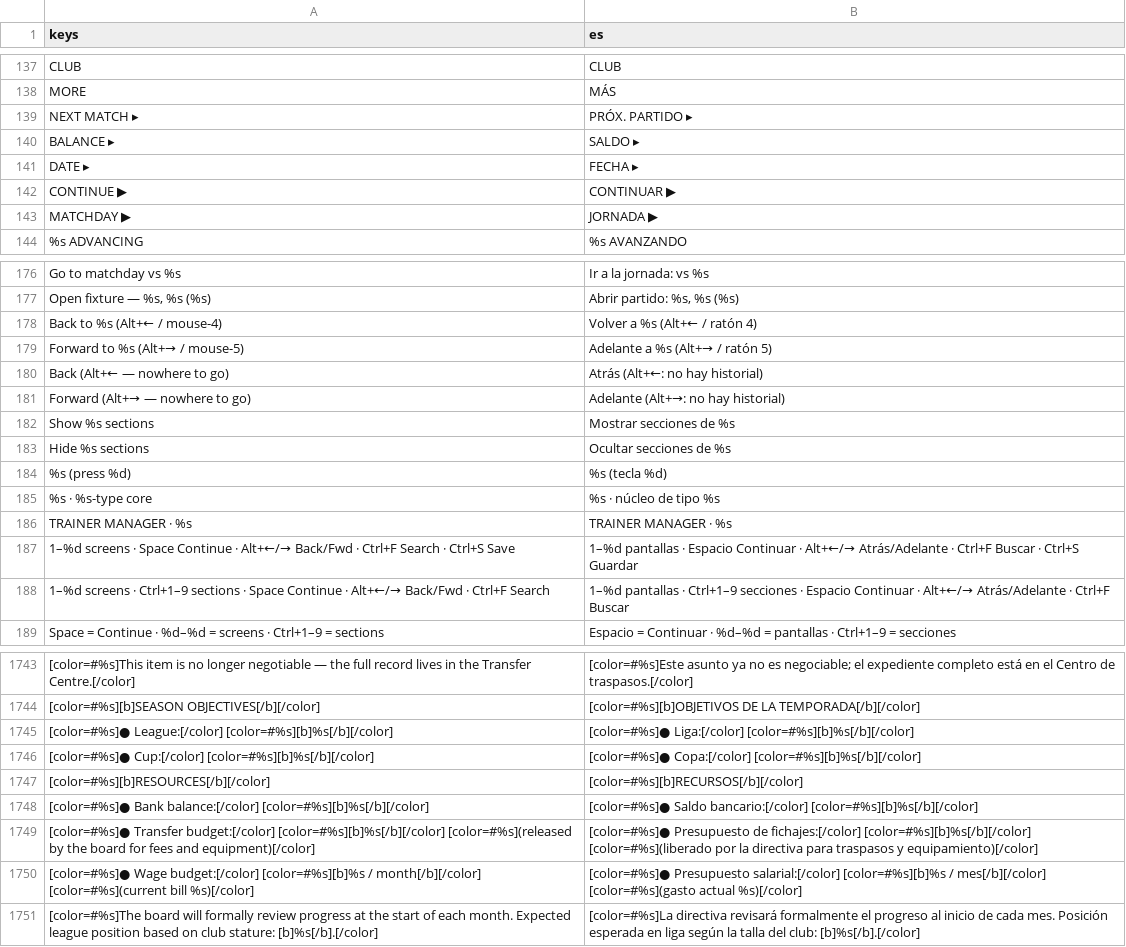
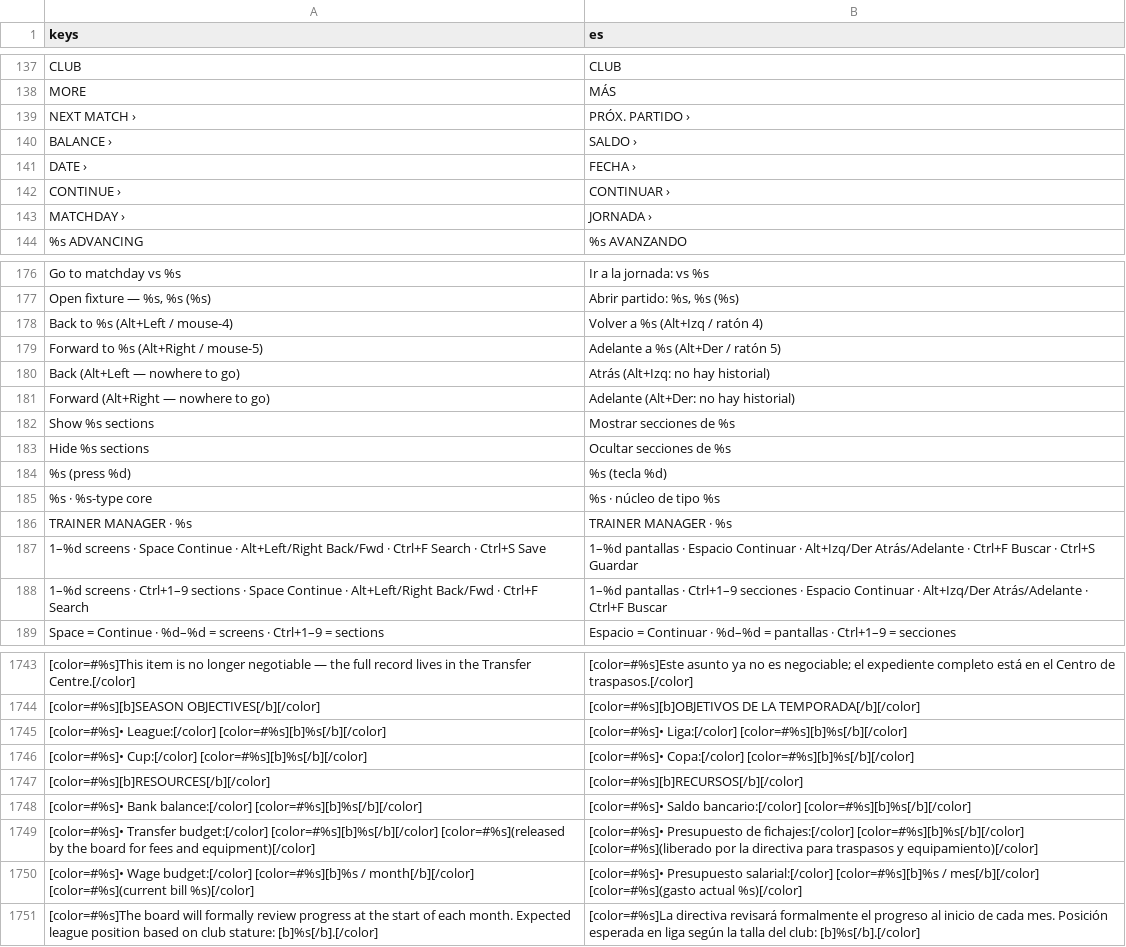
Before and after one commit to enrimr/pokemon-manager-game, a CSV file: i18n/translations.csv, drawn as a sheet; only a part is shown, gaps mark what is left out; the diff covers the shown part only; the diff names each change by its address in the sheet, - before the commit and + after, or states it on an @@ line.

```diff
--- a/i18n/translations.csv
+++ b/i18n/translations.csv
-A139 (keys): NEXT MATCH ▸
+A139 (keys): NEXT MATCH ›
-B139 (es): PRÓX. PARTIDO ▸
+B139 (es): PRÓX. PARTIDO ›
-A140 (keys): BALANCE ▸
+A140 (keys): BALANCE ›
-B140 (es): SALDO ▸
+B140 (es): SALDO ›
-A141 (keys): DATE ▸
+A141 (keys): DATE ›
-B141 (es): FECHA ▸
+B141 (es): FECHA ›
-A142 (keys): CONTINUE ▶
+A142 (keys): CONTINUE ›
-B142 (es): CONTINUAR ▶
+B142 (es): CONTINUAR ›
-A143 (keys): MATCHDAY ▶
+A143 (keys): MATCHDAY ›
-B143 (es): JORNADA ▶
+B143 (es): JORNADA ›
-A178 (keys): Back to %s (Alt+← / mouse-4)
+A178 (keys): Back to %s (Alt+Left / mouse-4)
-B178 (es): Volver a %s (Alt+← / ratón 4)
+B178 (es): Volver a %s (Alt+Izq / ratón 4)
-A179 (keys): Forward to %s (Alt+→ / mouse-5)
+A179 (keys): Forward to %s (Alt+Right / mouse-5)
-B179 (es): Adelante a %s (Alt+→ / ratón 5)
+B179 (es): Adelante a %s (Alt+Der / ratón 5)
-A180 (keys): Back (Alt+← — nowhere to go)
+A180 (keys): Back (Alt+Left — nowhere to go)
-B180 (es): Atrás (Alt+←: no hay historial)
+B180 (es): Atrás (Alt+Izq: no hay historial)
-A181 (keys): Forward (Alt+→ — nowhere to go)
+A181 (keys): Forward (Alt+Right — nowhere to go)
-B181 (es): Adelante (Alt+→: no hay historial)
+B181 (es): Adelante (Alt+Der: no hay historial)
-A187 (keys): …Continue · Alt+←/→ Back/Fwd ·…
+A187 (keys): …Continue · Alt+Left/Right Back/Fwd ·…
-B187 (es): …Continuar · Alt+←/→ Atrás/Adelante ·…
+B187 (es): …Continuar · Alt+Izq/Der Atrás/Adelante ·…
-A188 (keys): …Continue · Alt+←/→ Back/Fwd ·…
+A188 (keys): …Continue · Alt+Left/Right Back/Fwd ·…
-B188 (es): …Continuar · Alt+←/→ Atrás/Adelante ·…
+B188 (es): …Continuar · Alt+Izq/Der Atrás/Adelante ·…
-A1745 (keys): [color=#%s]● League:[/color] [color=#%s][b]%s[/b][/color]
+A1745 (keys): [color=#%s]• League:[/color] [color=#%s][b]%s[/b][/color]
-B1745 (es): [color=#%s]● Liga:[/color] [color=#%s][b]%s[/b][/color]
+B1745 (es): [color=#%s]• Liga:[/color] [color=#%s][b]%s[/b][/color]
-A1746 (keys): [color=#%s]● Cup:[/color] [color=#%s][b]%s[/b][/color]
+A1746 (keys): [color=#%s]• Cup:[/color] [color=#%s][b]%s[/b][/color]
-B1746 (es): [color=#%s]● Copa:[/color] [color=#%s][b]%s[/b][/color]
+B1746 (es): [color=#%s]• Copa:[/color] [color=#%s][b]%s[/b][/color]
-A1748 (keys): [color=#%s]● Bank balance:[/color]…
+A1748 (keys): [color=#%s]• Bank balance:[/color]…
-B1748 (es): [color=#%s]● Saldo bancario:[/color]…
+B1748 (es): [color=#%s]• Saldo bancario:[/color]…
-A1749 (keys): [color=#%s]● Transfer budget:[/color]…
+A1749 (keys): [color=#%s]• Transfer budget:[/color]…
-B1749 (es): [color=#%s]● Presupuesto de…
+B1749 (es): [color=#%s]• Presupuesto de…
-A1750 (keys): [color=#%s]● Wage budget:[/color]…
+A1750 (keys): [color=#%s]• Wage budget:[/color]…
-B1750 (es): [color=#%s]● Presupuesto salarial:[/color]…
+B1750 (es): [color=#%s]• Presupuesto salarial:[/color]…
```
Also changed, not shown: 9 added rows, 14 removed rows and 118 edited cells elsewhere in this file, 50 other files.
